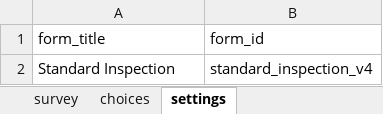
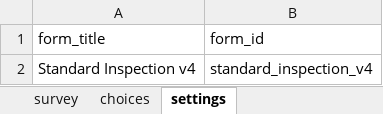
Before and after one commit to RyanHildebrandGIS/PDF_TO_SURVEY123, an Excel workbook: backend/sample_templates/standard_inspection_v4.xlsx, sheet settings, drawn as a sheet; values as stored, in another font and other column widths than the file's, no borders; the diff names each change by its address in the sheet, - before the commit and + after, or states it on an @@ line.

```diff
--- a/backend/sample_templates/standard_inspection_v4.xlsx (sheet settings)
+++ b/backend/sample_templates/standard_inspection_v4.xlsx (sheet settings)
-A2 (form_title): Standard Inspection
+A2 (form_title): Standard Inspection v4
```
Also changed, not shown: 13 other files.
